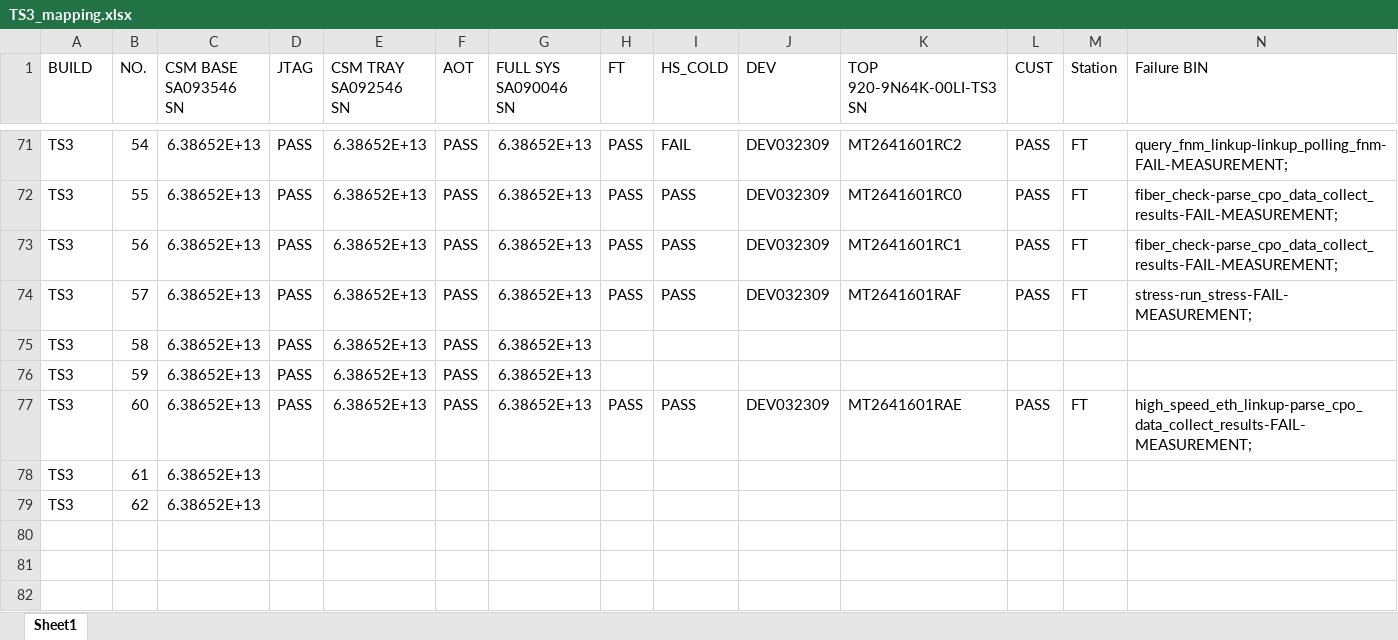
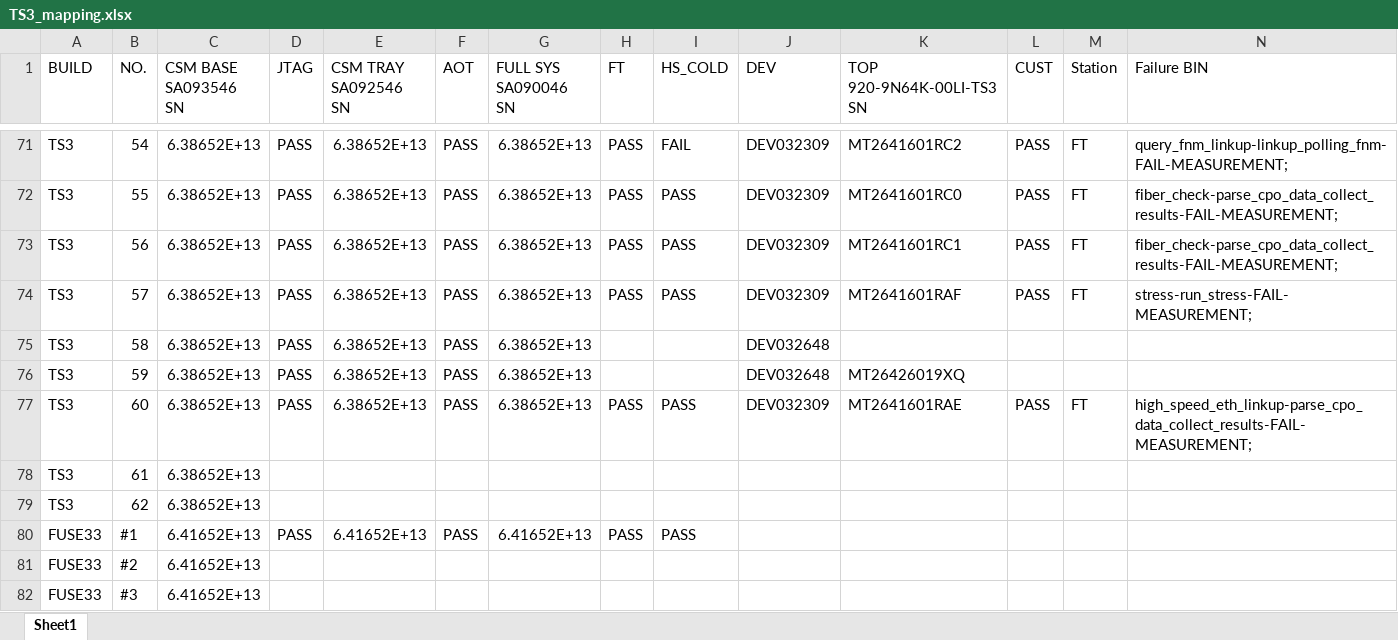
Before and after one commit to Kim-SWRD/Chameleon_test, an Excel workbook: TS3_mapping.xlsx, sheet Sheet1, drawn as a sheet; only a part is shown, gaps mark what is left out; values as stored, in another font and other column widths than the file's, no borders; rows hold the shown columns only; the diff names each change by its address in the sheet, - before the commit and + after, or states it on an @@ line.

Commit message:
Update TS3_mapping.xlsx via Streamlit

```diff
--- a/TS3_mapping.xlsx (sheet Sheet1)
+++ b/TS3_mapping.xlsx (sheet Sheet1)
-J75:J76 (DEV): (empty)
+J75:J76 (DEV): DEV032648
-K76 (TOP 920-9N64K-00LI-TS3 SN): (empty)
+K76 (TOP 920-9N64K-00LI-TS3 SN): MT26426019XQ
+row 80: FUSE33 | #1 | 6.41652E+13 | PASS | 6.41652E+13 | PASS | 6.41652E+13 | PASS | PASS
+row 81: FUSE33 | #2 | 6.41652E+13
+row 82: FUSE33 | #3 | 6.41652E+13
```
